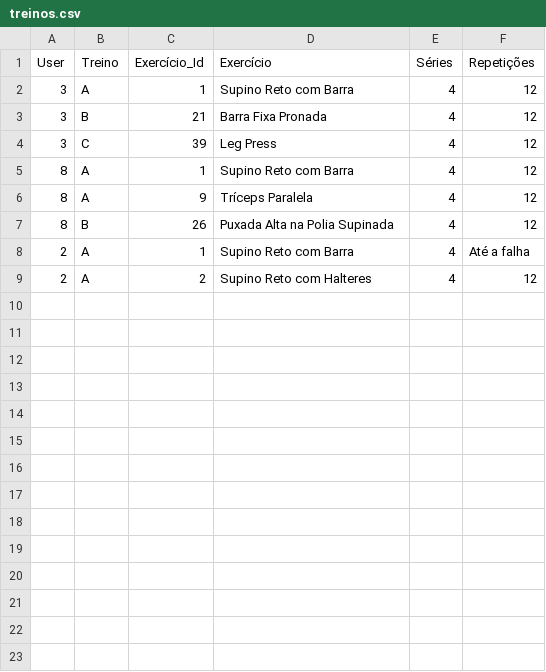
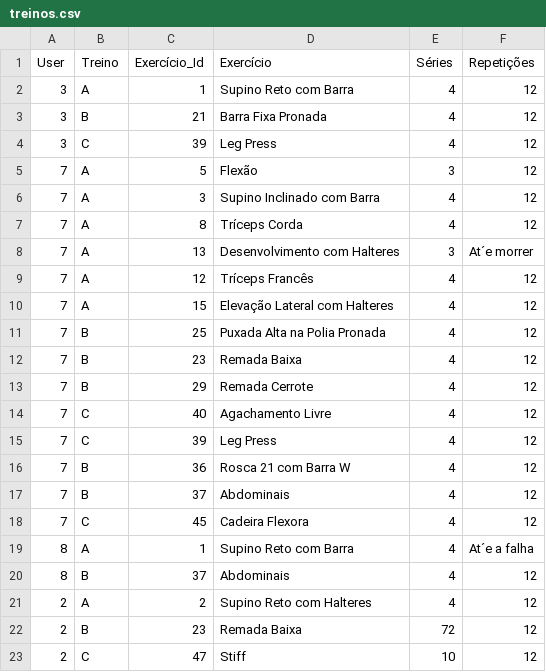
Before and after one commit to VictorAmaral22/AED1_Gym_GPT, a CSV file: data/treinos.csv, drawn as a sheet.

```diff
--- a/data/treinos.csv
+++ b/data/treinos.csv
@@ -4,6 +4,20 @@ User;Treino;Exercício_Id;Exercício;Séries;Repetições
 3;C;39;Leg Press;4;12
-8;A;1;Supino Reto com Barra;4;12
-8;A;9;Tríceps Paralela;4;12
-8;B;26;Puxada Alta na Polia Supinada;4;12
-2;A;1;Supino Reto com Barra;4;Até a falha
+7;A;5;Flexão;3;12
+7;A;3;Supino Inclinado com Barra;4;12
+7;A;8;Tríceps Corda;4;12
+7;A;13;Desenvolvimento com Halteres;3;At´e morrer
+7;A;12;Tríceps Francês;4;12
+7;A;15;Elevação Lateral com Halteres;4;12
+7;B;25;Puxada Alta na Polia Pronada;4;12
+7;B;23;Remada Baixa;4;12
+7;B;29;Remada Cerrote;4;12
+7;C;40;Agachamento Livre;4;12
+7;C;39;Leg Press;4;12
+7;B;36;Rosca 21 com Barra W;4;12
+7;B;37;Abdominais;4;12
+7;C;45;Cadeira Flexora;4;12
+8;A;1;Supino Reto com Barra;4;At´e a falha
+8;B;37;Abdominais;4;12
 2;A;2;Supino Reto com Halteres;4;12
+2;B;23;Remada Baixa;72;12
+2;C;47;Stiff;10;12
```
Also changed, not shown: data/users.csv, 6 other files.
